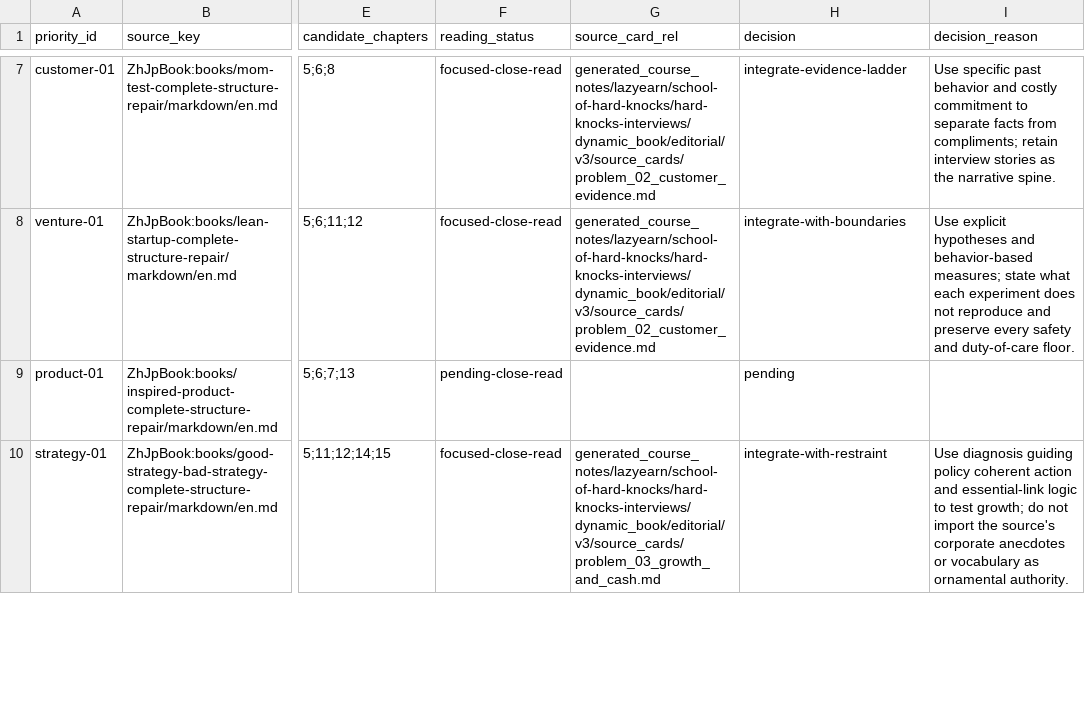
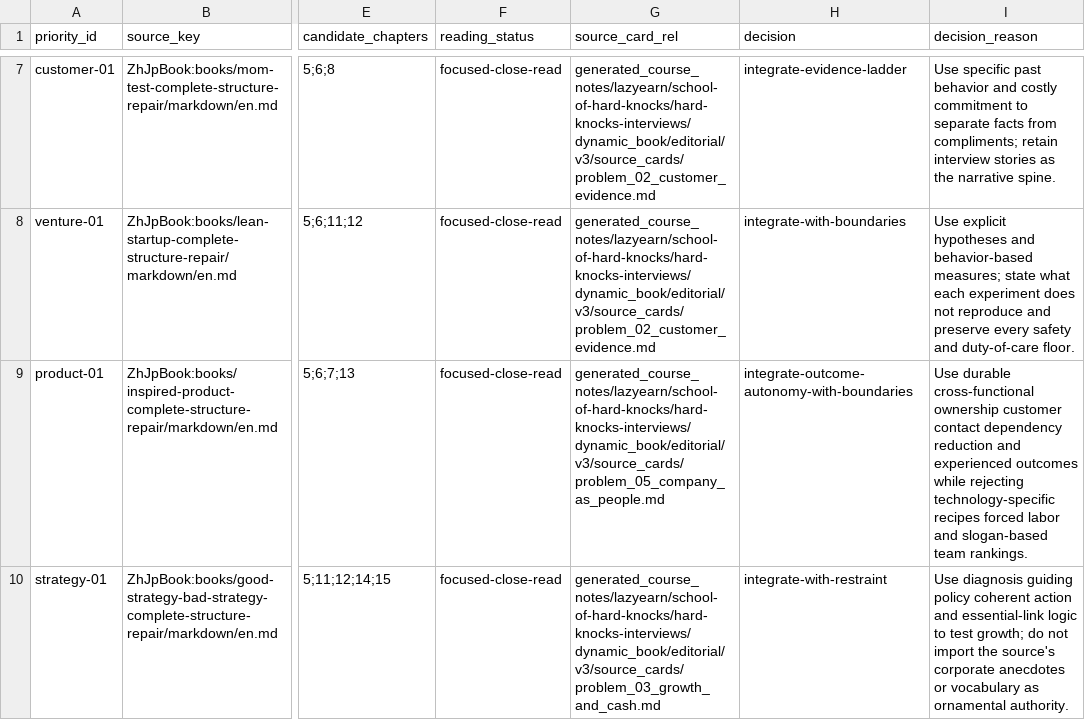
Before and after one commit to lachlanchen/LazyEarn, a CSV file: generated_course_notes/lazyearn/school-of-hard-knocks/hard-knocks-interviews/dynamic_book/editorial/v3/research_priority_status.csv, drawn as a sheet; only a part is shown, gaps mark what is left out; the diff covers the shown part only; the diff names each change by its address in the sheet, - before the commit and + after, or states it on an @@ line.

```diff
--- a/generated_course_notes/lazyearn/school-of-hard-knocks/hard-knocks-interviews/dynamic_book/editorial/v3/research_priority_status.csv
+++ b/generated_course_notes/lazyearn/school-of-hard-knocks/hard-knocks-interviews/dynamic_book/editorial/v3/research_priority_status.csv
-F9 (reading_status): pending-close-read
+F9 (reading_status): focused-close-read
-G9 (source_card_rel): (empty)
+G9 (source_card_rel): generated_course_notes/lazyearn/school-of-hard-knocks/hard-knocks-interviews/dynamic_book/editorial/v3/source_cards/problem_05_company_as_people.md
-H9 (decision): pending
+H9 (decision): integrate-outcome-autonomy-with-boundaries
-I9 (decision_reason): (empty)
+I9 (decision_reason): Use durable cross-functional ownership customer contact dependency reduction and experienced outcomes while rejecting technology-specific recipes forced labor and slogan-based team rankings.
```
Also changed, not shown: 12 edited cells elsewhere in this file, generated_course_notes/lazyearn/school-of-hard-knocks/hard-knocks-interviews/dynamic_book/editorial/v3/source_reading_status.csv, 1 other file.
